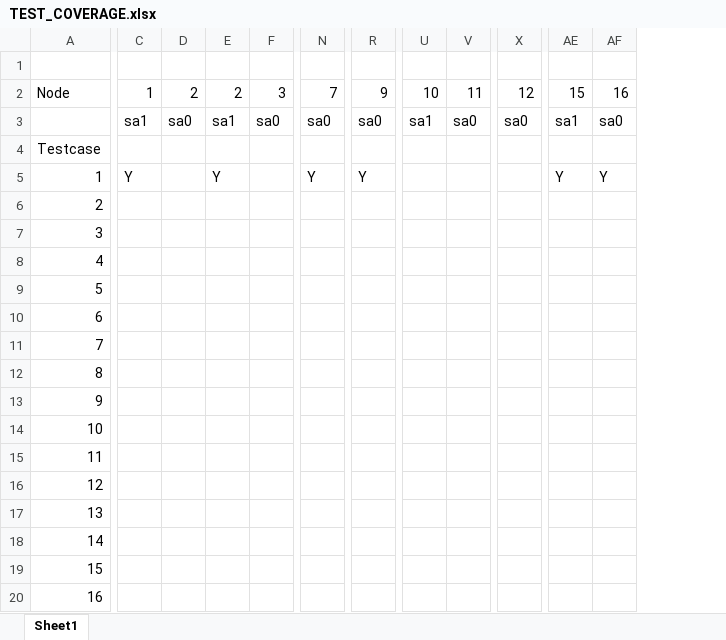
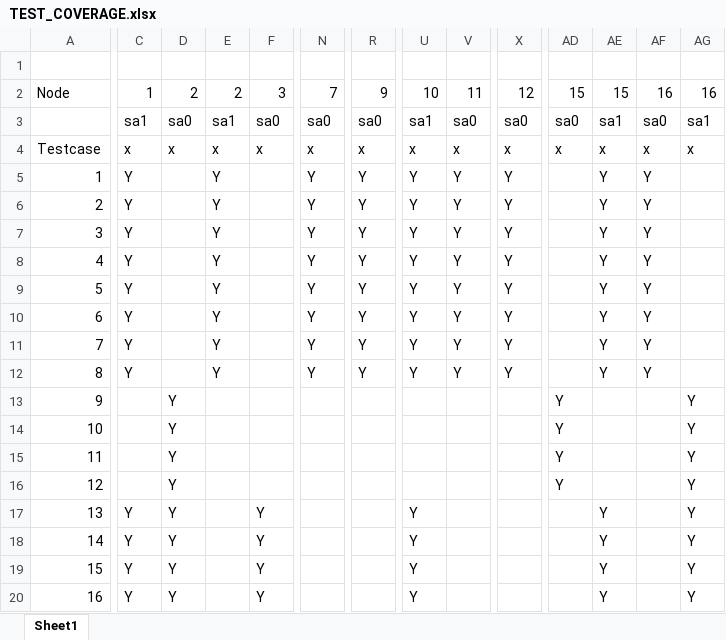
Before and after one commit to hohilwik/functional-fault-testing, an Excel workbook: TEST_COVERAGE.xlsx, sheet Sheet1, drawn as a sheet; only a part is shown, gaps mark what is left out; values as stored, in another font and other column widths than the file's, no borders; removed rows and columns are numbered as before the commit, all else as after; rows hold the shown columns only; the diff covers the shown part only; the diff names each change by its address in the sheet, - before the commit and + after, or states it on an @@ line.

Commit message:
update table

```diff
--- a/TEST_COVERAGE.xlsx (sheet Sheet1)
+++ b/TEST_COVERAGE.xlsx (sheet Sheet1)
+column AD, rows 2-3: 15 | sa0; rows 13-16: all Y
+column AG, rows 2-3: 16 | sa1; rows 13-20: all Y
-row 4: Testcase
+row 4: Testcase | x | x | x | x | x | x | x | x | x | x | x | x | x
-U5:U12: (empty)
+U5:U12: Y
-V5:V12: (empty)
+V5:V12: Y
-X5:X12: (empty)
+X5:X12: Y
-C6:C12: (empty)
+C6:C12: Y
-E6:E12: (empty)
+E6:E12: Y
-N6:N12: (empty)
+N6:N12: Y
-R6:R12: (empty)
+R6:R12: Y
-AE6:AE12: (empty)
+AE6:AE12: Y
-AF6:AF12: (empty)
+AF6:AF12: Y
-D13:D20: (empty)
+D13:D20: Y
-C17:C20: (empty)
+C17:C20: Y
-F17:F20: (empty)
+F17:F20: Y
-U17:U20: (empty)
+U17:U20: Y
-AE17:AE20: (empty)
+AE17:AE20: Y
```
Also changed, not shown: 1 added column, 2 removed columns and 91 edited cells elsewhere in this sheet, 3 other files.
